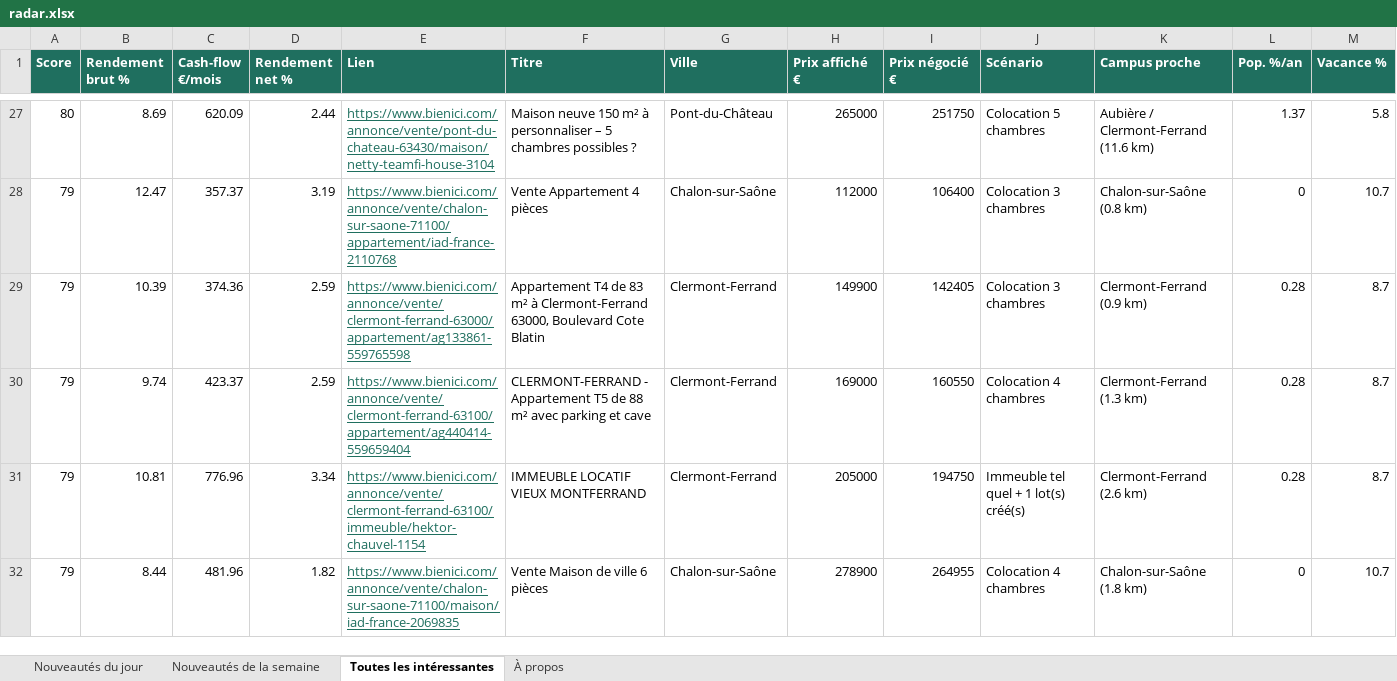
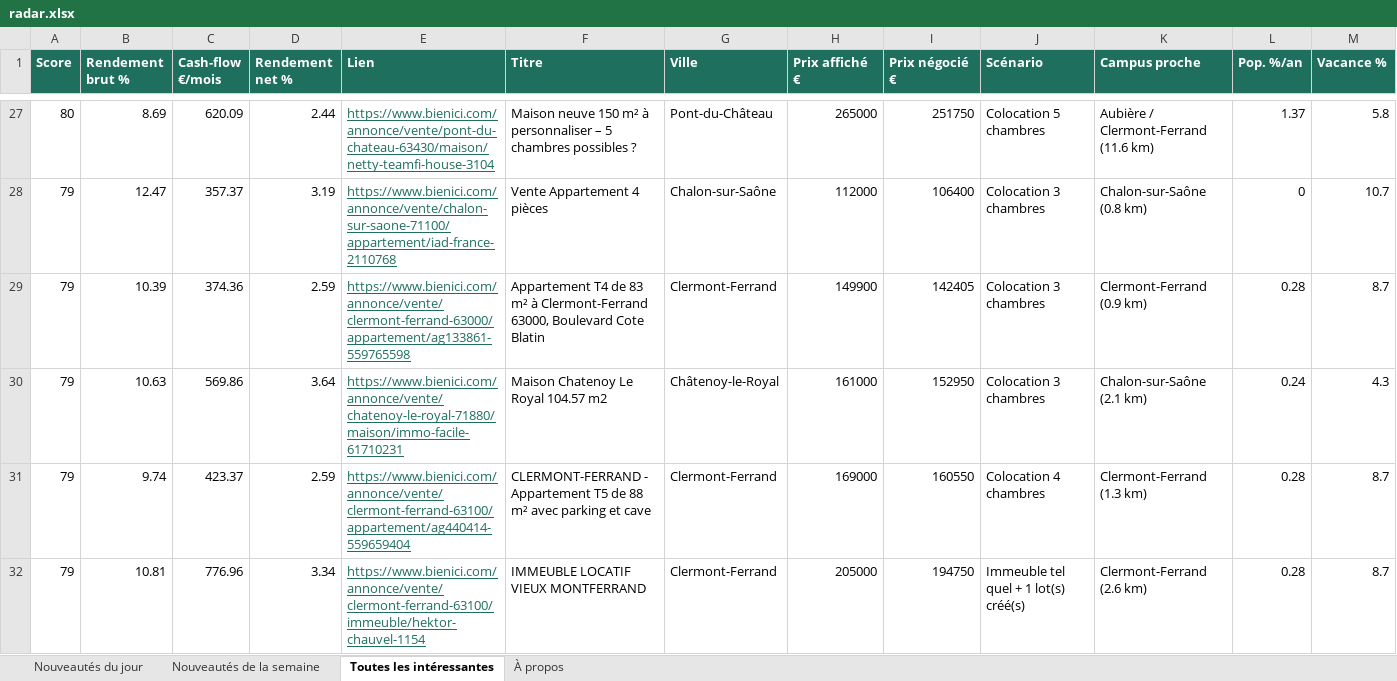
Before and after one commit to Hendrix74/immo-radar-data, an Excel workbook: radar.xlsx, sheet Toutes les intéressantes, drawn as a sheet; only a part is shown, gaps mark what is left out; the shorter side is filled out with more unchanged rows; values as stored, in another font and other column widths than the file's, no borders; rows hold the shown columns only; the diff covers the shown part only; the diff names each change by its address in the sheet, - before the commit and + after, or states it on an @@ line.

```diff
--- a/radar.xlsx (sheet Toutes les intéressantes)
+++ b/radar.xlsx (sheet Toutes les intéressantes)
+row 30: 79 | 10.63 | 569.86 | 3.64 | https://www.bienici.com/annonce/vente/chatenoy-le-royal-71880/maison/immo-facile-61710231 | Maison Chatenoy Le Royal 104.57 m2 | Châtenoy-le-Royal | 161000 | 152950 | Colocation 3 chambres | Chalon-sur-Saône (2.1 km) | 0.24 | 4.3
```
Also changed, not shown: 1 added row and 1 removed row elsewhere in this sheet, sheet Nouveautés de la semaine, sheet Nouveautés du jour, sheet À propos, 7 other files.
